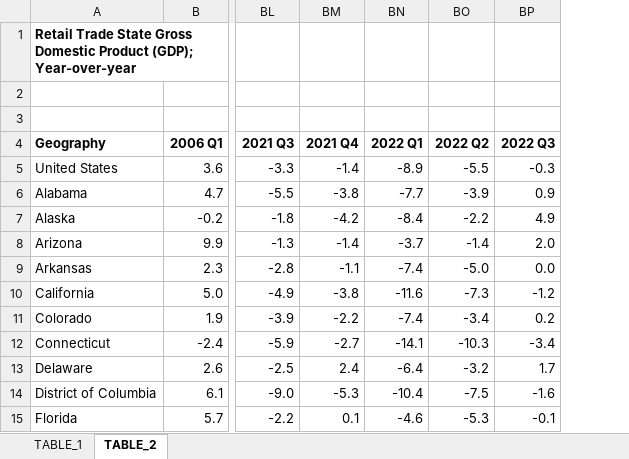
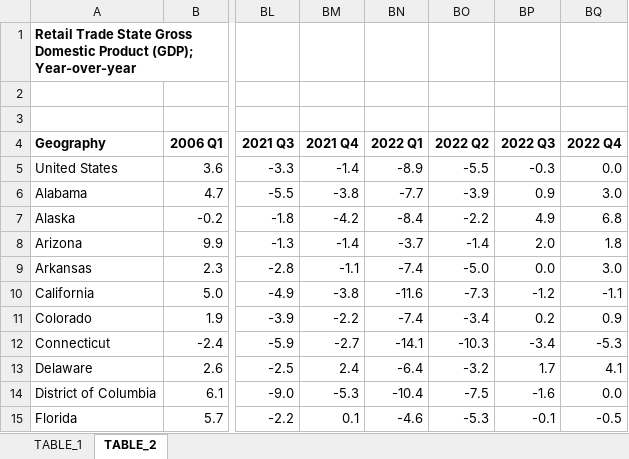
Before and after one commit to UrbanInstitute/state-economic-monitor, an Excel workbook: static/data/source/retail_trade_state_gdp.xlsx, sheet TABLE_2, drawn as a sheet; only a part is shown, gaps mark what is left out; values as stored, in another font and other column widths than the file's, no borders; the diff names each change by its address in the sheet, - before the commit and + after, or states it on an @@ line.

```diff
--- a/static/data/source/retail_trade_state_gdp.xlsx (sheet TABLE_2)
+++ b/static/data/source/retail_trade_state_gdp.xlsx (sheet TABLE_2)
+column BQ (2022 Q4), rows 5-15: 0.0 | 3.0 | 6.8 | 1.8 | 3.0 | -1.1 | 0.9 | -5.3 | 4.1 | 0.0 | -0.5
```
Also changed, not shown: sheet TABLE_1, static/data/source/leisure_and_hospitality_employment.xlsx, static/data/source/private_employment.xlsx, 53 other files.
